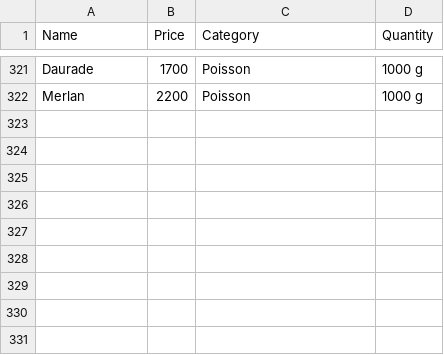
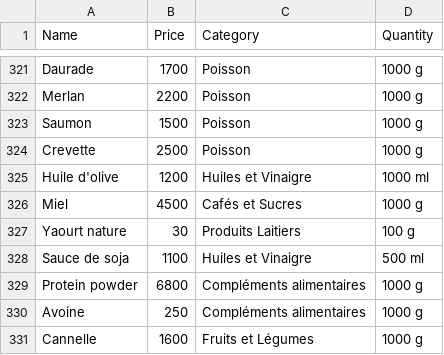
Before and after one commit to Abdelouahab-aourar/Nutri-Mlih, a CSV file: data/products_manually_modified.csv, drawn as a sheet; only a part is shown, gaps mark what is left out.

```diff
--- a/data/products_manually_modified.csv
+++ b/data/products_manually_modified.csv
@@ -322 +322,10 @@ Daurade,1700,Poisson,1000 g
 Merlan,2200,Poisson,1000 g
+Saumon,1500,Poisson,1000 g
+Crevette,2500,Poisson,1000 g
+Huile d'olive,1200,Huiles et Vinaigre, 1000 ml
+Miel,4500,Cafés et Sucres,1000 g
+Yaourt nature,30,Produits Laitiers,100 g
+Sauce de soja,1100,Huiles et Vinaigre,500 ml
+Protein powder,6800,Compléments alimentaires,1000 g
+Avoine,250,Compléments alimentaires,1000 g
+Cannelle,1600,Fruits et Légumes,1000 g
```
Also changed, not shown: data/products.csv, 2 other files.
